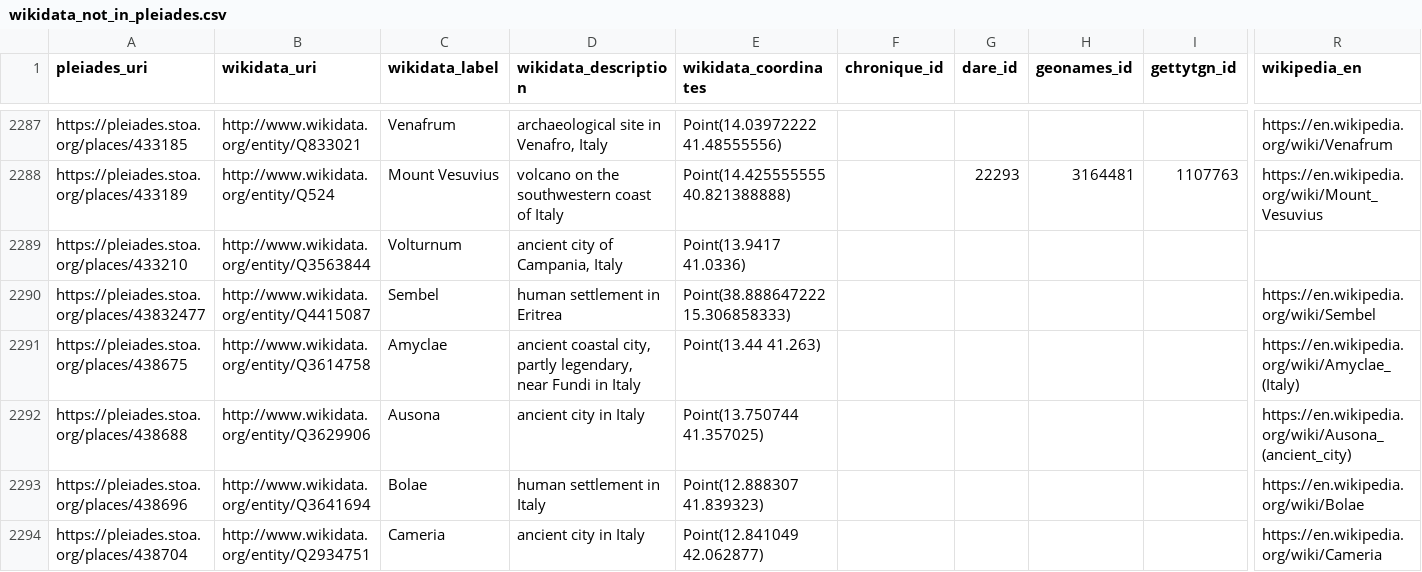
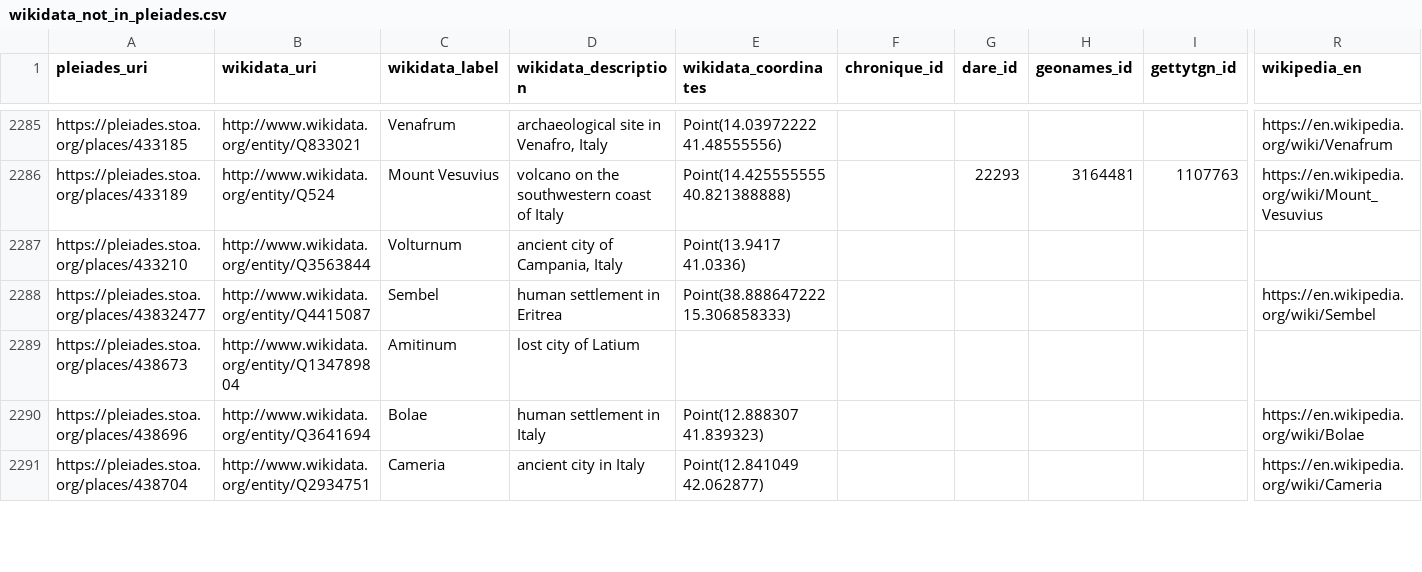
Before and after one commit to isawnyu/pleiades_wikidata, a CSV file: data/wikidata_not_in_pleiades.csv, drawn as a sheet; only a part is shown, gaps mark what is left out; removed rows and columns are numbered as before the commit, all else as after; rows hold the shown columns only; the diff covers the shown part only; the diff names each change by its address in the sheet, - before the commit and + after, or states it on an @@ line.

Commit message:
updated pleiades wikidata: 14,229 Wikidata entities include a Pleiades ID property and 8,039 Pleiades entities include a Wikidata ID property. Of these, 7,981 are mutual (bidirectional). There are: 4,943 Pleiades resources to which Wikidata links can be added after they are checked; 58 Wikidata items to which Pleiades IDs can be added after they are checked; 71 Wikidata items that each link to more than one Pleiades ID (violates the Wikidata 'single-value constraint'); and 1,142 Pleiades resources to each of which more than one Wikidata Item link (violates the Wikidata 'distinct-values constraint').

```diff
--- a/data/wikidata_not_in_pleiades.csv
+++ b/data/wikidata_not_in_pleiades.csv
-row 2291: https://pleiades.stoa.org/places/438675 | http://www.wikidata.org/entity/Q3614758 | Amyclae | ancient coastal city, partly legendary, near Fundi in Italy | Point(13.44 41.263) |  |  |  |  | https://en.wikipedia.org/wiki/Amyclae_(Italy)
-row 2292: https://pleiades.stoa.org/places/438688 | http://www.wikidata.org/entity/Q3629906 | Ausona | ancient city in Italy | Point(13.750744 41.357025) |  |  |  |  | https://en.wikipedia.org/wiki/Ausona_(ancient_city)
+row 2289: https://pleiades.stoa.org/places/438673 | http://www.wikidata.org/entity/Q134789804 | Amitinum | lost city of Latium
```
Also changed, not shown: 2 added rows, 7 removed rows and 23 edited cells elsewhere in this file, 2 other files.
